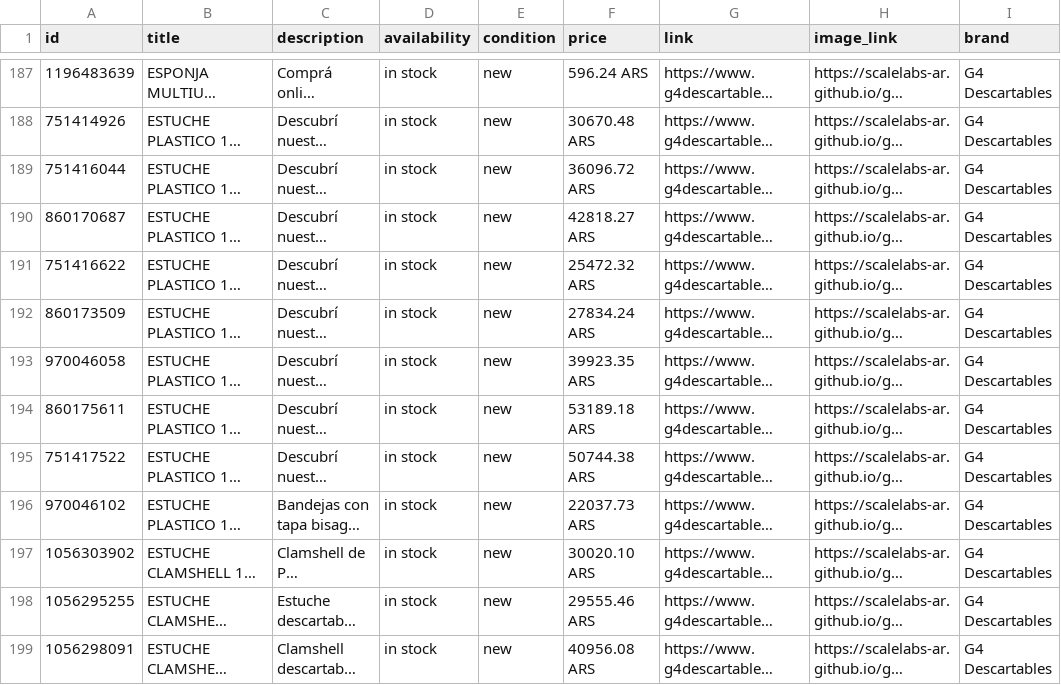
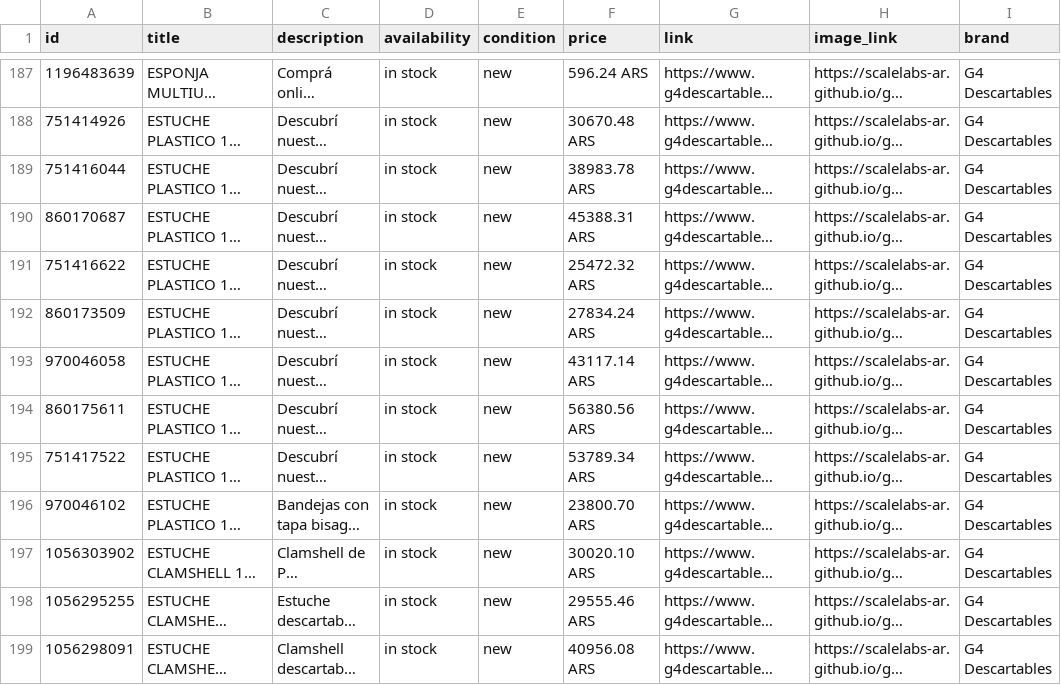
Before and after one commit to ScaleLabs-ar/g4-catalogo-img, a CSV file: feed_brandeado.csv, drawn as a sheet; only a part is shown, gaps mark what is left out; long unchanged cells end in …; the diff covers the shown part only; the diff names each change by its address in the sheet, - before the commit and + after, or states it on an @@ line.

```diff
--- a/feed_brandeado.csv
+++ b/feed_brandeado.csv
-F189 (price): 36096.72 ARS
+F189 (price): 38983.78 ARS
-F190 (price): 42818.27 ARS
+F190 (price): 45388.31 ARS
-F193 (price): 39923.35 ARS
+F193 (price): 43117.14 ARS
-F194 (price): 53189.18 ARS
+F194 (price): 56380.56 ARS
-F195 (price): 50744.38 ARS
+F195 (price): 53789.34 ARS
-F196 (price): 22037.73 ARS
+F196 (price): 23800.70 ARS
```
Also changed, not shown: 28 edited cells elsewhere in this file, 1 other file.
